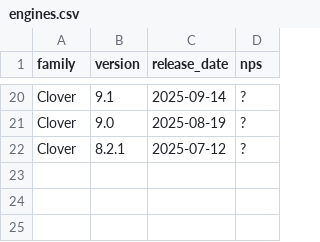
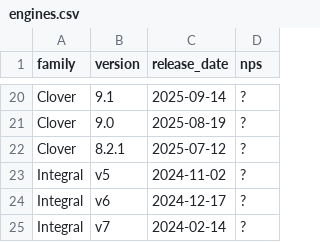
Before and after one commit to oilsoundsfunny/open-rank, a CSV file: engines.csv, drawn as a sheet; only a part is shown, gaps mark what is left out.

Commit message:
Add integral with correct networks

```diff
--- a/engines.csv
+++ b/engines.csv
@@ -22 +22,4 @@ family,version,release_date,nps
 "Clover","8.2.1","2025-07-12","?"
+"Integral","v5","2024-11-02","?"
+"Integral","v6","2024-12-17","?"
+"Integral","v7","2024-02-14","?"
```
Also changed, not shown: families.csv, 3 other files.
